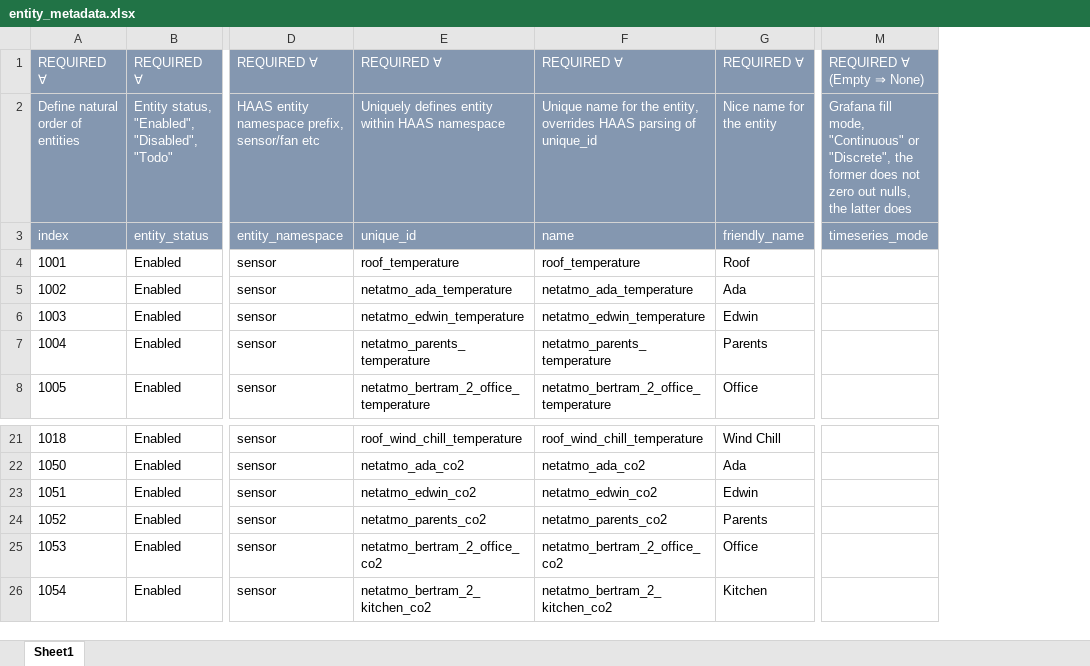
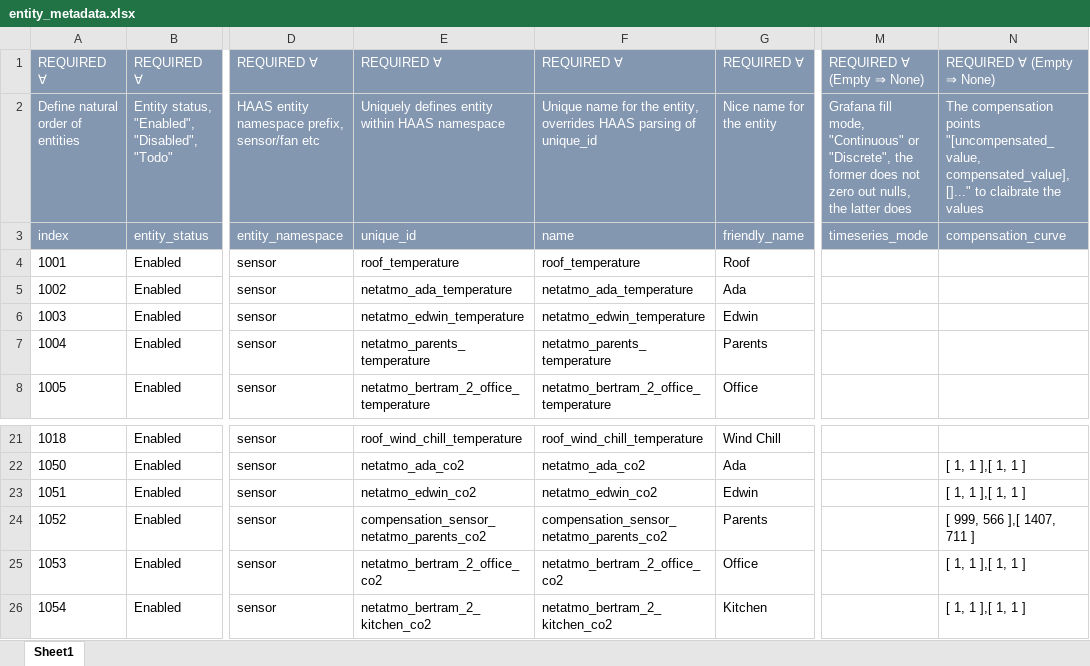
Before and after one commit to ggear/asystem, an Excel workbook: macbook-flo/homeassistant/src/main/resources/entity_metadata.xlsx, sheet Sheet1, drawn as a sheet; only a part is shown, gaps mark what is left out; values as stored, in another font and other column widths than the file's, no borders; table styles not drawn; the diff names each change by its address in the sheet, - before the commit and + after, or states it on an @@ line.

```diff
--- a/macbook-flo/homeassistant/src/main/resources/entity_metadata.xlsx (sheet Sheet1)
+++ b/macbook-flo/homeassistant/src/main/resources/entity_metadata.xlsx (sheet Sheet1)
+column N, rows 1-3: REQUIRED ∀ (Empty ⇒ None) | The compensation points "[uncompensated_value, compensated_value], []..." to claibrate the values | compensation_curve; rows 22-26: [ 1, 1 ],[ 1, 1 ] | [ 1, 1 ],[ 1, 1 ] | [ 999, 566 ],[ 1407, 711 ] | [ 1, 1 ],[ 1, 1 ] | [ 1, 1 ],[ 1, 1 ]
-E24: netatmo_parents_co2
+E24: compensation_sensor_netatmo_parents_co2
-F24: netatmo_parents_co2
+F24: compensation_sensor_netatmo_parents_co2
```
Also changed, not shown: formulas that keep their value, 7 other files.
